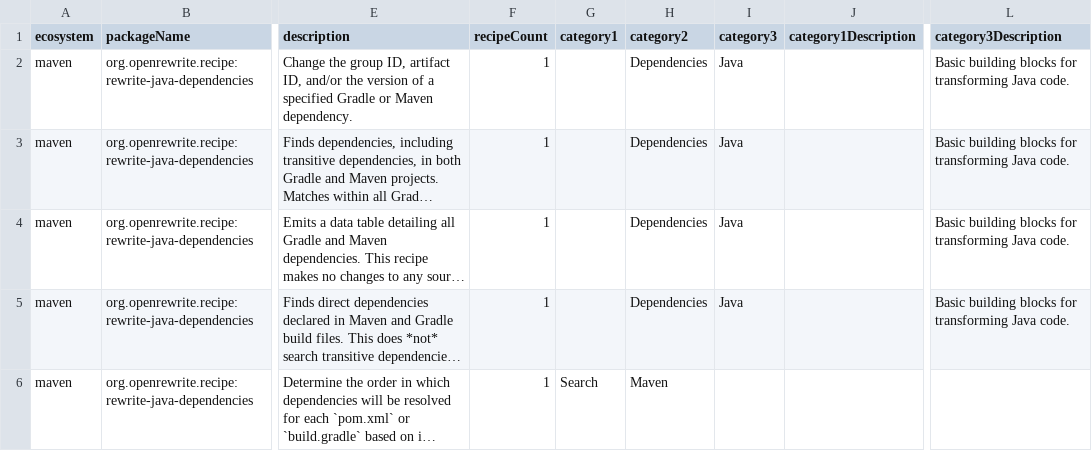
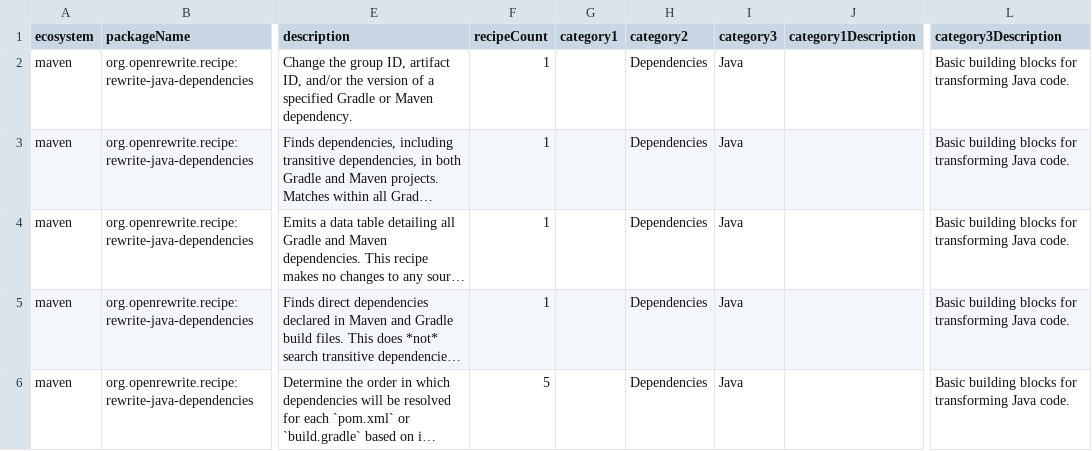
Before and after one commit to openrewrite/rewrite-java-dependencies, a CSV file: src/main/resources/META-INF/rewrite/recipes.csv, drawn as a sheet; only a part is shown, gaps mark what is left out; long unchanged cells end in …; the diff covers the shown part only; the diff names each change by its address in the sheet, - before the commit and + after, or states it on an @@ line.

Commit message:
Regenerate recipes.csv

```diff
--- a/src/main/resources/META-INF/rewrite/recipes.csv
+++ b/src/main/resources/META-INF/rewrite/recipes.csv
-F6 (recipeCount): 1
+F6 (recipeCount): 5
-G6 (category1): Search
+G6 (category1): (empty)
-H6 (category2): Maven
+H6 (category2): Dependencies
-I6 (category3): (empty)
+I6 (category3): Java
-L6 (category3Description): (empty)
+L6 (category3Description): Basic building blocks for transforming Java code.
```
Also changed, not shown: 2 added rows and 1 removed row elsewhere in this file.
